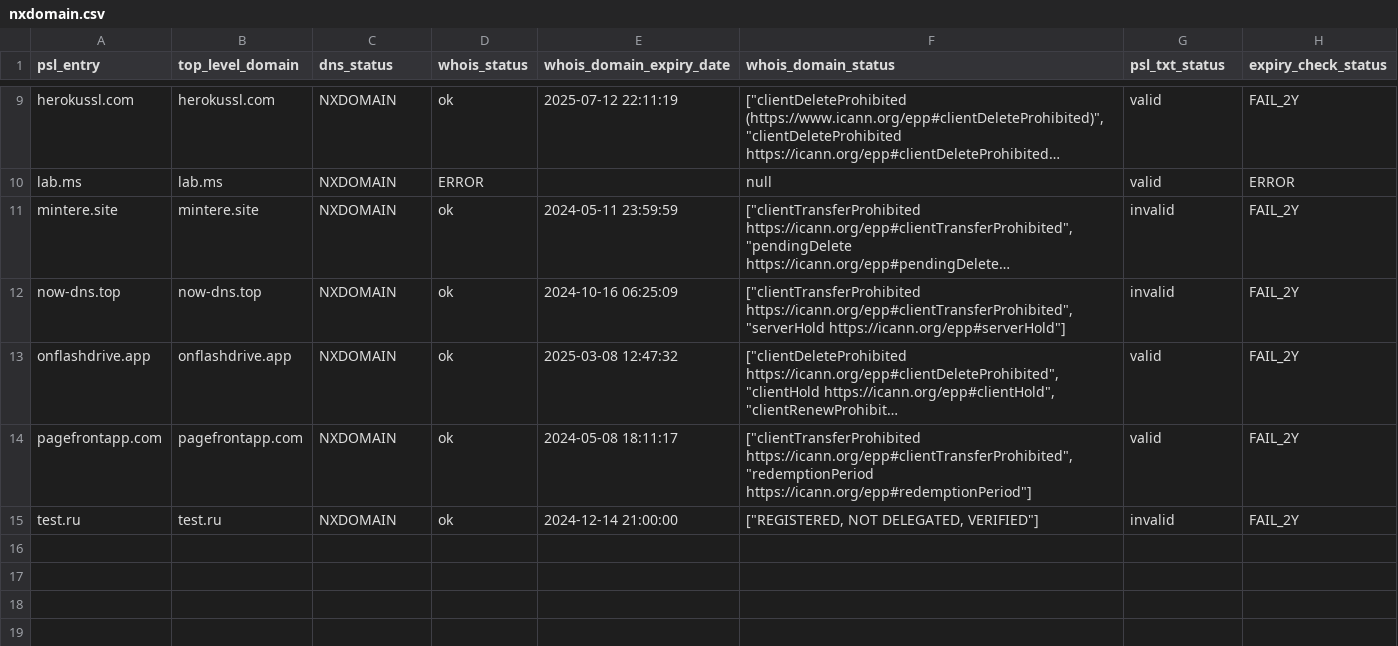
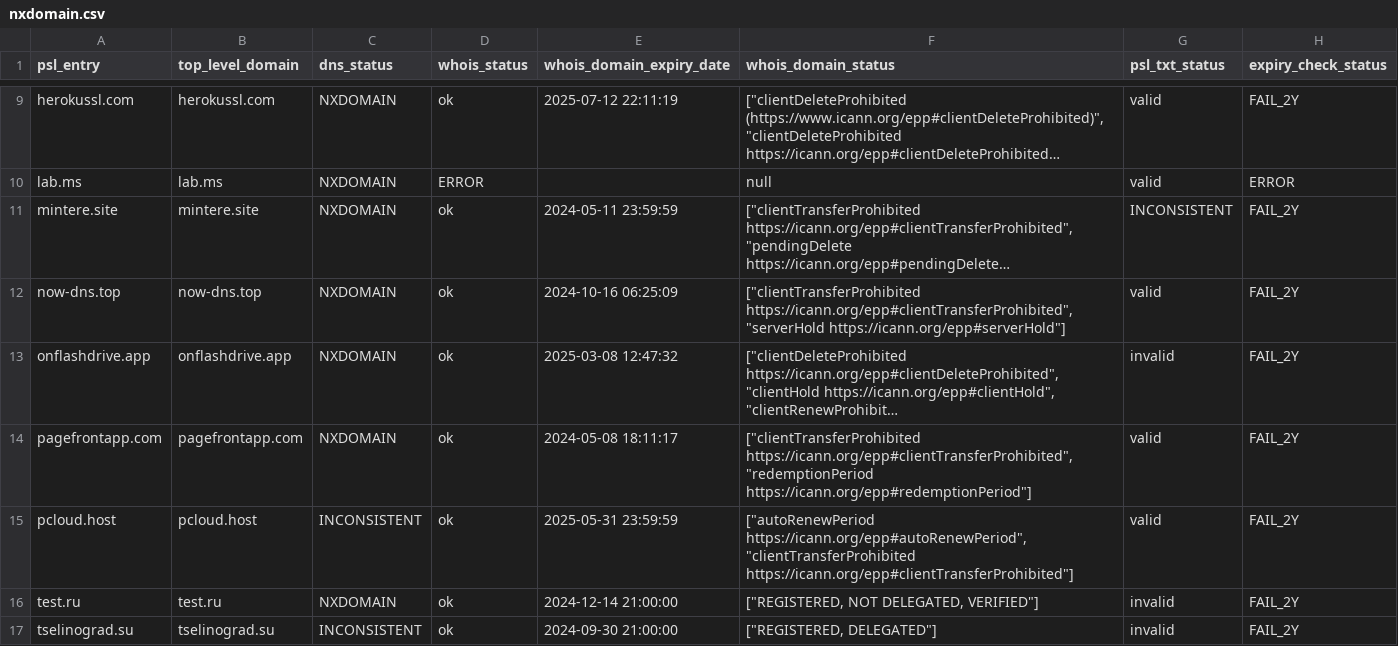
Before and after one commit to groundcat/PSL-private-domains-checker, a CSV file: data/nxdomain.csv, drawn as a sheet; only a part is shown, gaps mark what is left out; long unchanged cells end in …; the diff names each change by its address in the sheet, - before the commit and + after, or states it on an @@ line.

```diff
--- a/data/nxdomain.csv
+++ b/data/nxdomain.csv
-G11 (psl_txt_status): invalid
+G11 (psl_txt_status): INCONSISTENT
-G12 (psl_txt_status): invalid
+G12 (psl_txt_status): valid
-G13 (psl_txt_status): valid
+G13 (psl_txt_status): invalid
+row 15: pcloud.host | pcloud.host | INCONSISTENT | ok | 2025-05-31 23:59:59 | ["autoRenewPeriod https://icann.org/epp#autoRenewPeriod", "clientTransferProhibited https://icann.org/epp#clientTransferProhibited"] | valid | FAIL_2Y
+row 17: tselinograd.su | tselinograd.su | INCONSISTENT | ok | 2024-09-30 21:00:00 | ["REGISTERED, DELEGATED"] | invalid | FAIL_2Y
```
Also changed, not shown: data/expired.csv, data/expiry_less_than_2yrs.csv, 3 other files.
